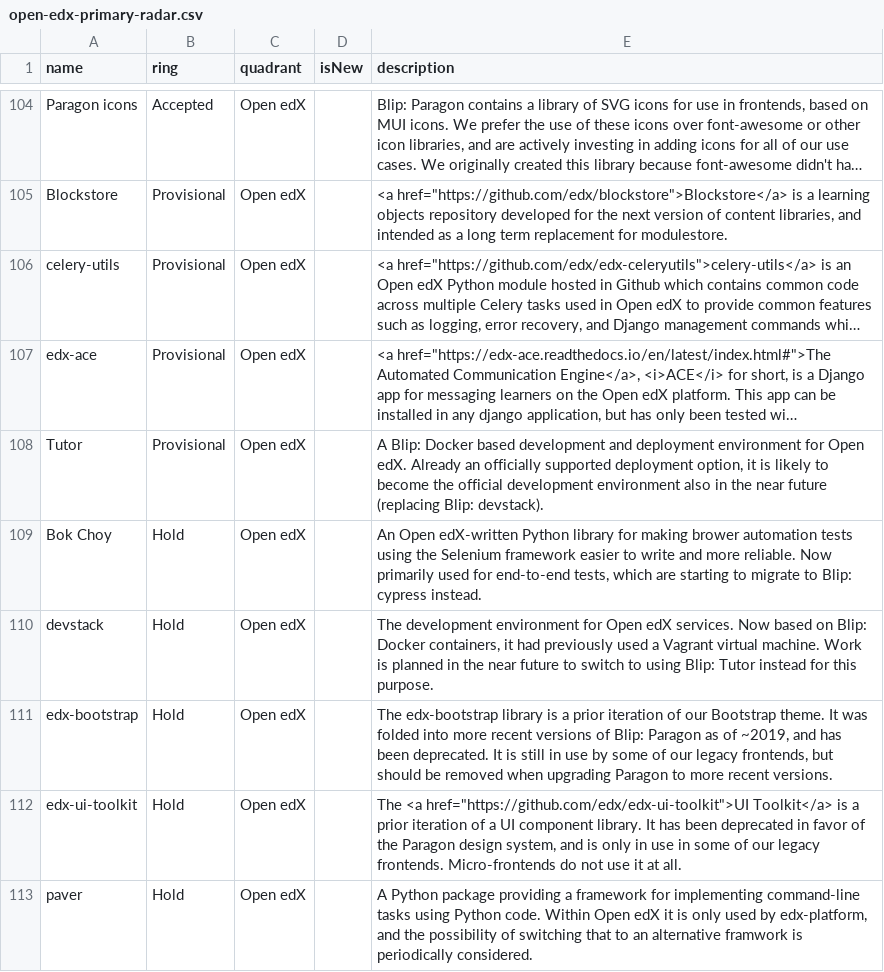
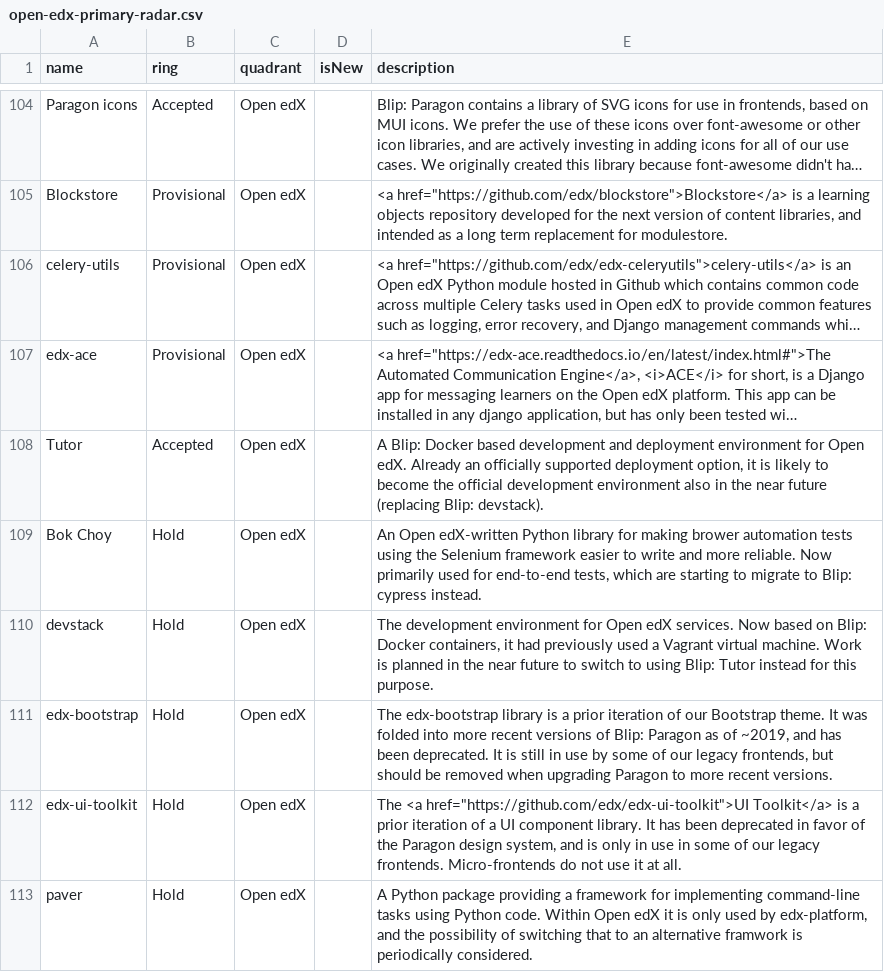
Before and after one commit to openedx-unsupported/openedx-tech-radar, a CSV file: open-edx-primary-radar.csv, drawn as a sheet; only a part is shown, gaps mark what is left out; long unchanged cells end in …; the diff names each change by its address in the sheet, - before the commit and + after, or states it on an @@ line.

Commit message:
Deploying to gh-pages from @ openedx/openedx-tech-radar@f619f075a7c3225698351506d671b214d30ae198 🚀

```diff
--- a/open-edx-primary-radar.csv
+++ b/open-edx-primary-radar.csv
-B108 (ring): Provisional
+B108 (ring): Accepted
```
